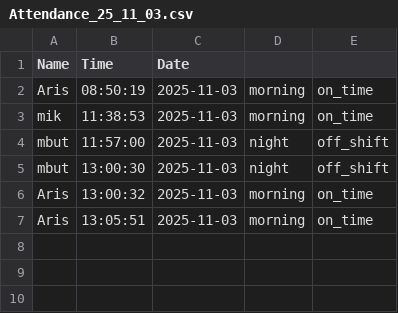
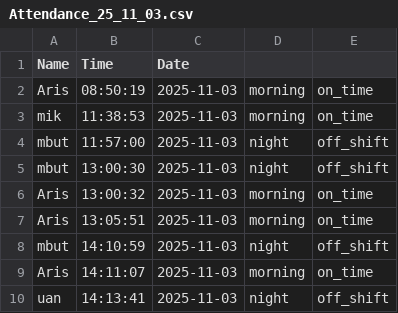
Before and after one commit to ArisStiawan/Sistem-Absensi-Berbasis-FaceRecognition, a CSV file: Attendance_Entry/Attendance_25_11_03.csv, drawn as a sheet; the diff names each change by its address in the sheet, - before the commit and + after, or states it on an @@ line.

Commit message:
mboh

```diff
--- a/Attendance_Entry/Attendance_25_11_03.csv
+++ b/Attendance_Entry/Attendance_25_11_03.csv
+row 8: mbut | 14:10:59 | 2025-11-03 | night | off_shift
+row 9: Aris | 14:11:07 | 2025-11-03 | morning | on_time
+row 10: uan | 14:13:41 | 2025-11-03 | night | off_shift
```
